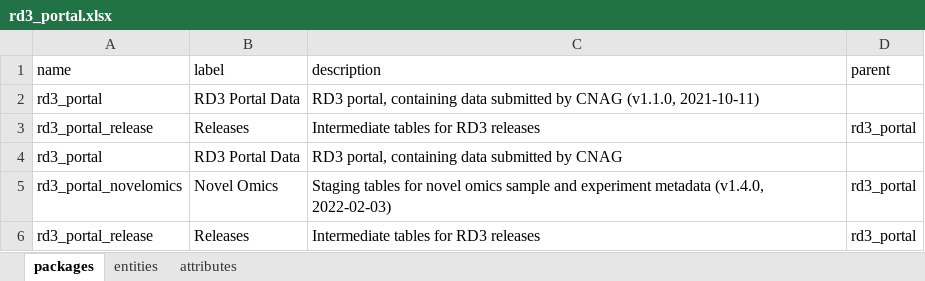
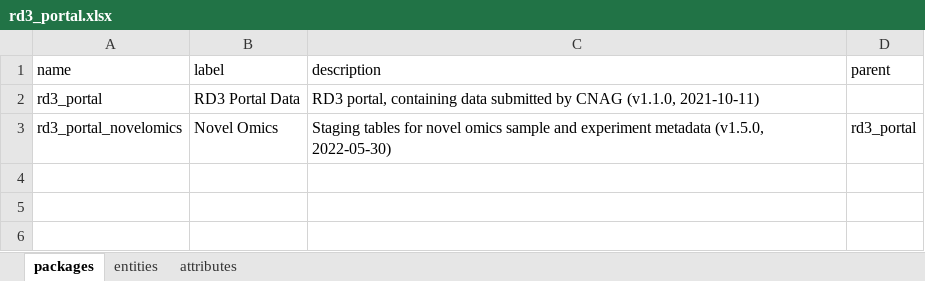
Before and after one commit to molgenis/projects-solve-rd, an Excel workbook: dist/rd3_portal.xlsx, sheet packages, drawn as a sheet; values as stored, in another font and other column widths than the file's, no borders; removed rows and columns are numbered as before the commit, all else as after; the diff names each change by its address in the sheet, - before the commit and + after, or states it on an @@ line.

Commit message:
added new columns to novelomics tables

```diff
--- a/dist/rd3_portal.xlsx (sheet packages)
+++ b/dist/rd3_portal.xlsx (sheet packages)
-row 3: rd3_portal_release | Releases | Intermediate tables for RD3 releases | rd3_portal
-row 4: rd3_portal | RD3 Portal Data | RD3 portal, containing data submitted by CNAG
-C3 (description): …experiment metadata (v1.4.0, 2022-02-03)
+C3 (description): …experiment metadata (v1.5.0, 2022-05-30)
-row 6: rd3_portal_release | Releases | Intermediate tables for RD3 releases | rd3_portal
```
Also changed, not shown: sheet attributes, sheet entities, 3 other files.
